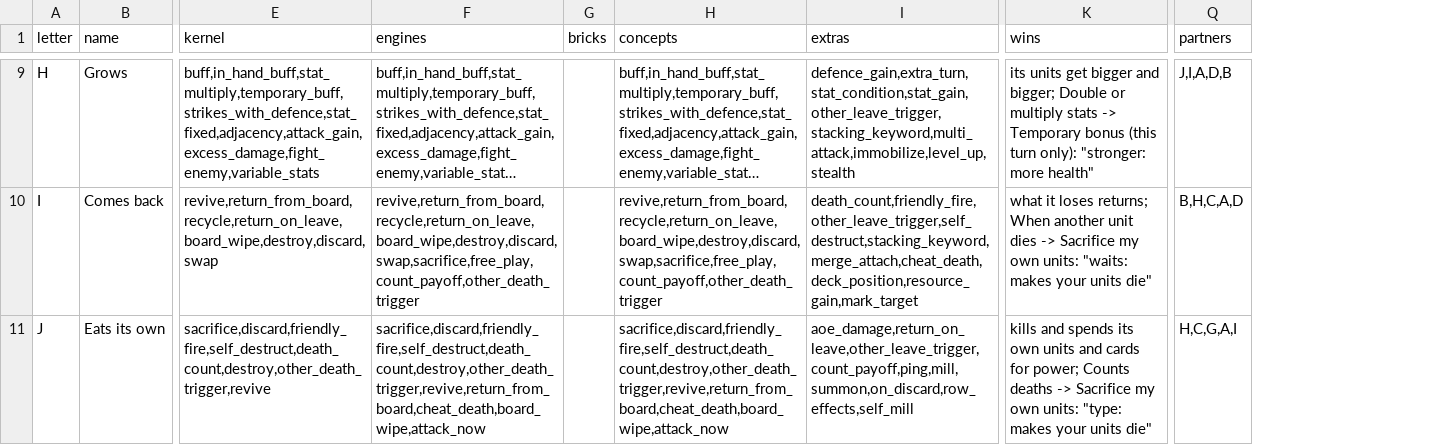
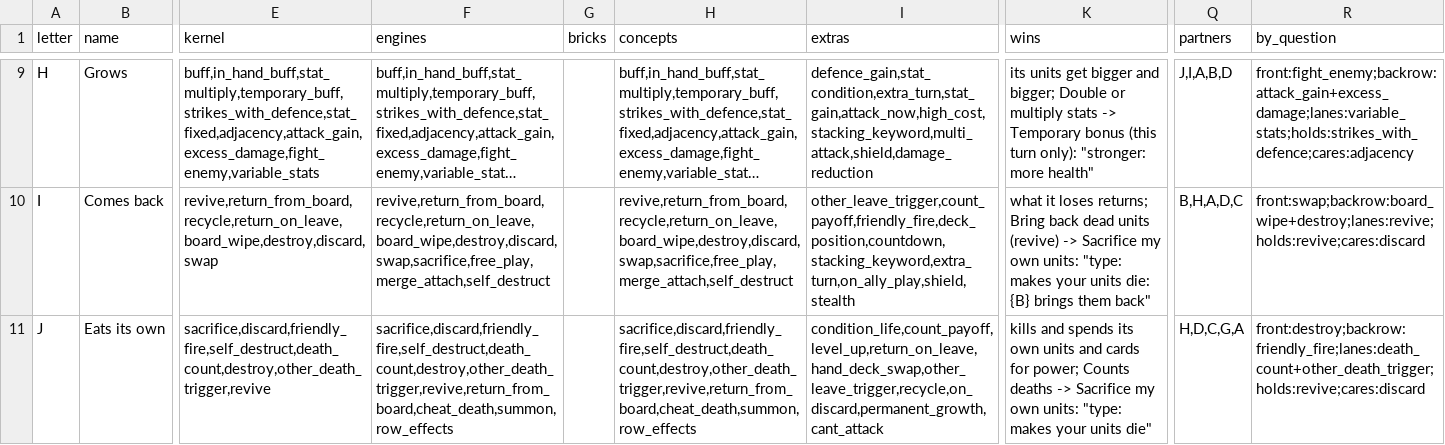
Before and after one commit to npgeorgiou/three-bases, a TSV file: factions/roster/work/kernel_factions.tsv, drawn as a sheet; only a part is shown, gaps mark what is left out; long unchanged cells end in …; the diff covers the shown part only; the diff names each change by its address in the sheet, - before the commit and + after, or states it on an @@ line.

```diff
--- a/factions/roster/work/kernel_factions.tsv
+++ b/factions/roster/work/kernel_factions.tsv
+column R (by_question), rows 9-11: front:fight_enemy;backrow:attack_gain+excess_damage;lanes:variable_stats;holds:strikes_with_defence;cares:adjacency | front:swap;backrow:board_wipe+destroy;lanes:revive;holds:revive;cares:discard | front:destroy;backrow:friendly_fire;lanes:death_count+other_death_trigger;holds:revive;cares:discard
-I9 (extras): defence_gain,extra_turn,stat_condition,stat_gain,other_leave_trigger,stacking_keyword,multi_attack,immobilize,level_up,stealth
+I9 (extras): defence_gain,stat_condition,extra_turn,stat_gain,attack_now,high_cost,stacking_keyword,multi_attack,shield,damage_reduction
-Q9 (partners): J,I,A,D,B
+Q9 (partners): J,I,A,B,D
-F10 (engines): revive,return_from_board,recycle,return_on_leave,board_wipe,destroy,discard,swap,sacrifice,free_play,count_payoff,other_death_trigger
+F10 (engines): revive,return_from_board,recycle,return_on_leave,board_wipe,destroy,discard,swap,sacrifice,free_play,merge_attach,self_destruct
-H10 (concepts): revive,return_from_board,recycle,return_on_leave,board_wipe,destroy,discard,swap,sacrifice,free_play,count_payoff,other_death_trigger
+H10 (concepts): revive,return_from_board,recycle,return_on_leave,board_wipe,destroy,discard,swap,sacrifice,free_play,merge_attach,self_destruct
-I10 (extras): death_count,friendly_fire,other_leave_trigger,self_destruct,stacking_keyword,merge_attach,cheat_death,deck_position,resource_gain,mark_target
+I10 (extras): other_leave_trigger,count_payoff,friendly_fire,deck_position,countdown,stacking_keyword,extra_turn,on_ally_play,shield,stealth
-K10 (wins): …loses returns; When another unit dies -> Sacrifice my own units: "waits: makes your units die"
+K10 (wins): …loses returns; Bring back dead units (revive) -> Sacrifice my own units: "type: makes your units die: {B} brings them back"
-Q10 (partners): B,H,C,A,D
+Q10 (partners): B,H,A,D,C
-F11 (engines): sacrifice,discard,friendly_fire,self_destruct,death_count,destroy,other_death_trigger,revive,return_from_board,cheat_death,board_wipe,attack_now
+F11 (engines): sacrifice,discard,friendly_fire,self_destruct,death_count,destroy,other_death_trigger,revive,return_from_board,cheat_death,summon,row_effects
-H11 (concepts): sacrifice,discard,friendly_fire,self_destruct,death_count,destroy,other_death_trigger,revive,return_from_board,cheat_death,board_wipe,attack_now
+H11 (concepts): sacrifice,discard,friendly_fire,self_destruct,death_count,destroy,other_death_trigger,revive,return_from_board,cheat_death,summon,row_effects
-I11 (extras): aoe_damage,return_on_leave,other_leave_trigger,count_payoff,ping,mill,summon,on_discard,row_effects,self_mill
+I11 (extras): condition_life,count_payoff,level_up,return_on_leave,hand_deck_swap,other_leave_trigger,recycle,on_discard,permanent_growth,cant_attack
-Q11 (partners): H,C,G,A,I
+Q11 (partners): H,D,C,G,A
```
Also changed, not shown: 31 edited cells elsewhere in this file, factions/roster/work/lists/C.tsv, factions/roster/work/lists/D.tsv, 31 other files.
